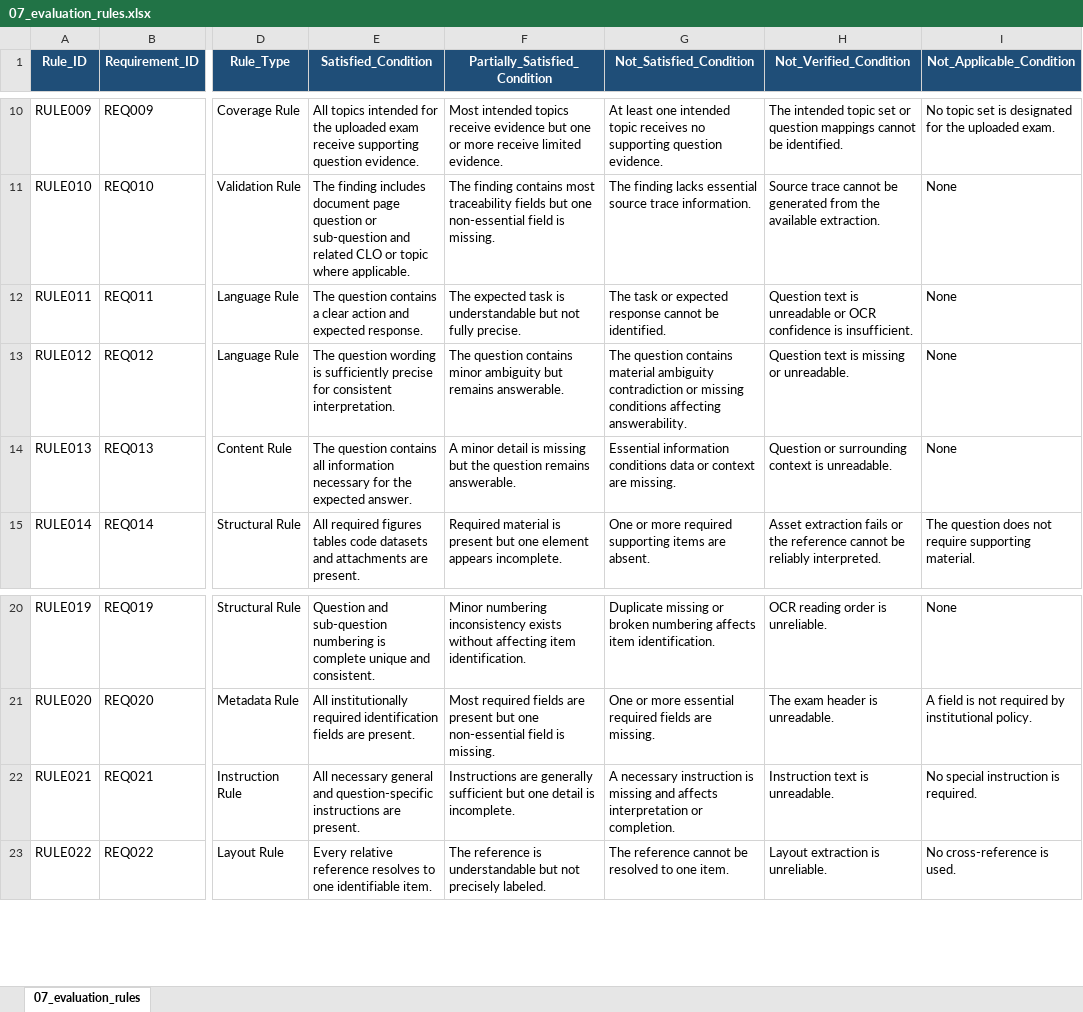
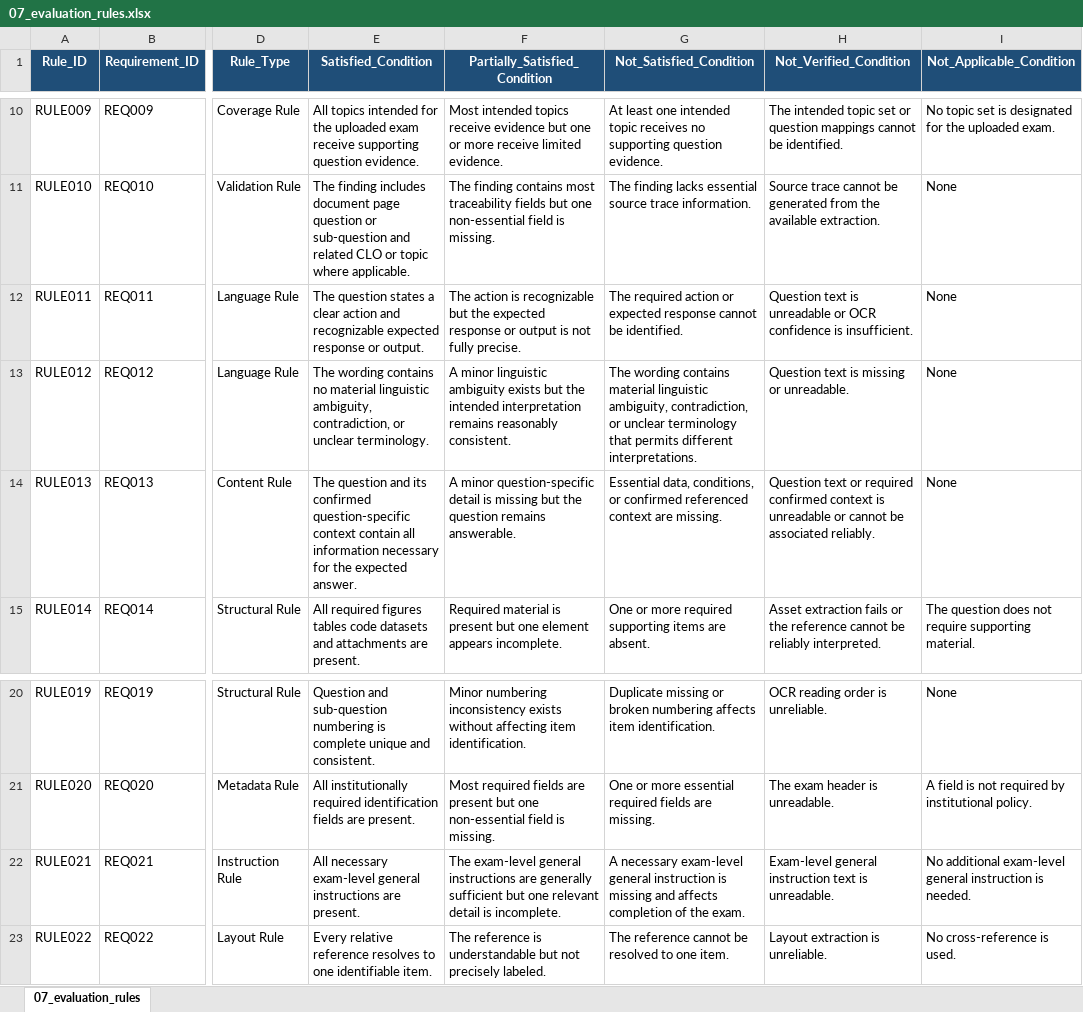
Before and after one commit to mawadda11/Exam_Quality_platform, an Excel workbook: knowledge_base/source/07_evaluation_rules.xlsx, sheet 07_evaluation_rules, drawn as a sheet; only a part is shown, gaps mark what is left out; values as stored, in another font and other column widths than the file's, no borders; table styles not drawn; the diff names each change by its address in the sheet, - before the commit and + after, or states it on an @@ line.

```diff
--- a/knowledge_base/source/07_evaluation_rules.xlsx (sheet 07_evaluation_rules)
+++ b/knowledge_base/source/07_evaluation_rules.xlsx (sheet 07_evaluation_rules)
-E12 (Satisfied_Condition): The question contains a clear action and expected response.
+E12 (Satisfied_Condition): The question states a clear action and recognizable expected response or output.
-F12 (Partially_Satisfied_Condition): The expected task is understandable but not fully…
+F12 (Partially_Satisfied_Condition): The action is recognizable but the expected response or output is not fully…
-G12 (Not_Satisfied_Condition): The task or expected…
+G12 (Not_Satisfied_Condition): The required action or expected…
-E13 (Satisfied_Condition): The question wording is sufficiently precise for consistent interpretation.
+E13 (Satisfied_Condition): The wording contains no material linguistic ambiguity, contradiction, or unclear terminology.
-F13 (Partially_Satisfied_Condition): The question contains minor ambiguity but remains answerable.
+F13 (Partially_Satisfied_Condition): A minor linguistic ambiguity exists but the intended interpretation remains reasonably consistent.
-G13 (Not_Satisfied_Condition): The question contains material ambiguity contradiction or missing conditions affecting answerability.
+G13 (Not_Satisfied_Condition): The wording contains material linguistic ambiguity, contradiction, or unclear terminology that permits different interpretations.
-E14 (Satisfied_Condition): The question contains all information…
+E14 (Satisfied_Condition): The question and its confirmed question-specific context contain all information…
-F14 (Partially_Satisfied_Condition): A minor detail is…
+F14 (Partially_Satisfied_Condition): A minor question-specific detail is…
-G14 (Not_Satisfied_Condition): Essential information conditions data or context are…
+G14 (Not_Satisfied_Condition): Essential data, conditions, or confirmed referenced context are…
-H14 (Not_Verified_Condition): Question or surrounding context is unreadable.
+H14 (Not_Verified_Condition): Question text or required confirmed context is unreadable or cannot be associated reliably.
-E22 (Satisfied_Condition): All necessary general and question-specific instructions are…
+E22 (Satisfied_Condition): All necessary exam-level general instructions are…
-F22 (Partially_Satisfied_Condition): Instructions are generally sufficient but one detail is…
+F22 (Partially_Satisfied_Condition): The exam-level general instructions are generally sufficient but one relevant detail is…
-G22 (Not_Satisfied_Condition): A necessary instruction is missing and affects interpretation or completion.
+G22 (Not_Satisfied_Condition): A necessary exam-level general instruction is missing and affects completion of the exam.
-H22 (Not_Verified_Condition): Instruction text is unreadable.
+H22 (Not_Verified_Condition): Exam-level general instruction text is unreadable.
-I22 (Not_Applicable_Condition): No special instruction is required.
+I22 (Not_Applicable_Condition): No additional exam-level general instruction is needed.
```
Also changed, not shown: knowledge_base/source/04_requirements.xlsx, knowledge_base/source/06_evidence_mapping.xlsx, 48 other files.
